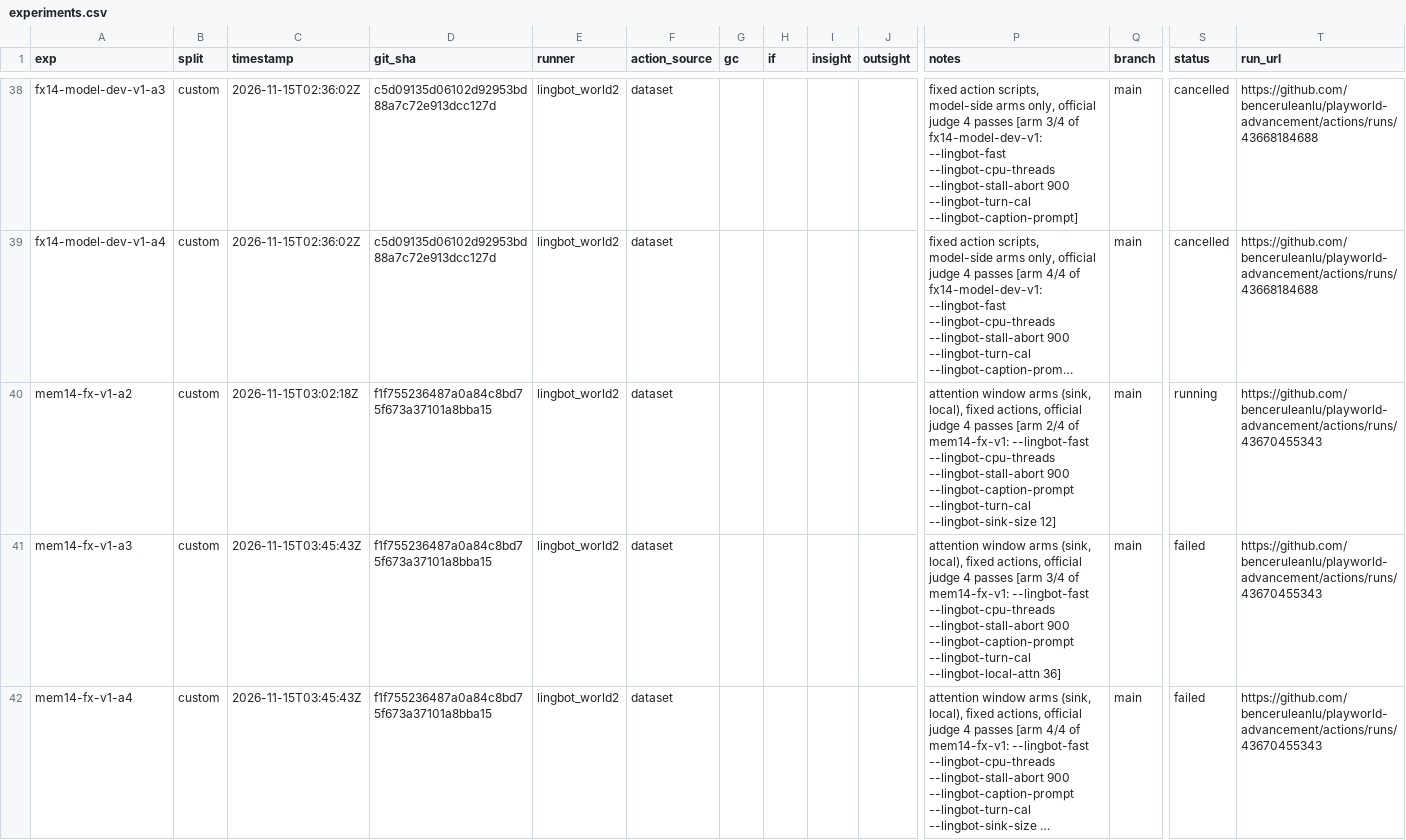
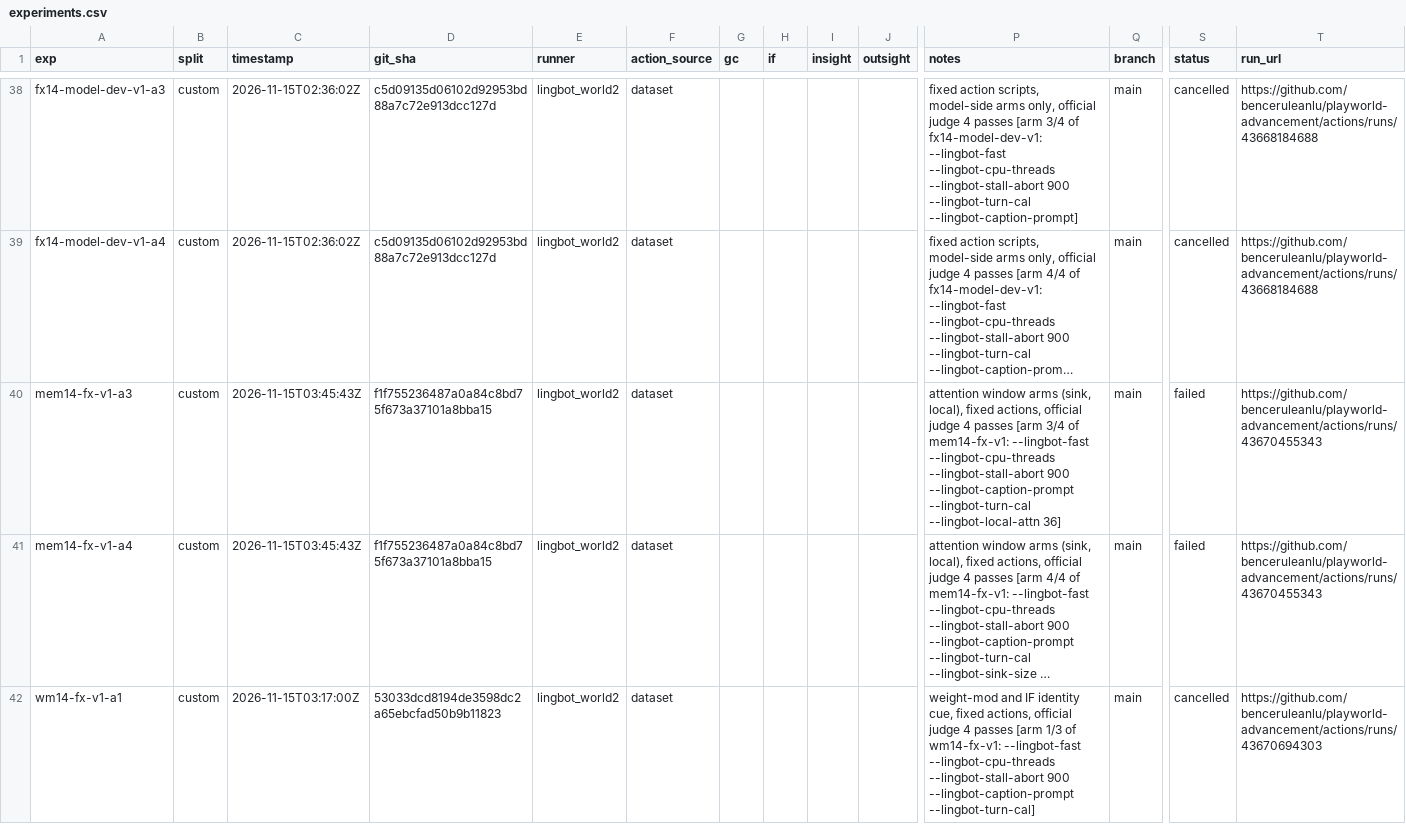
Before and after one commit to benceruleanlu/playworld-advancement, a CSV file: results/experiments.csv, drawn as a sheet; only a part is shown, gaps mark what is left out; the shorter side is filled out with more unchanged rows; long unchanged cells end in …; removed rows and columns are numbered as before the commit, all else as after; rows hold the shown columns only; the diff covers the shown part only; the diff names each change by its address in the sheet, - before the commit and + after, or states it on an @@ line.

```diff
--- a/results/experiments.csv
+++ b/results/experiments.csv
-row 40: mem14-fx-v1-a2 | custom | 2026-11-15T03:02:18Z | f1f755236487a0a84c8bd75f673a37101a8bba15 | lingbot_world2 | dataset |  |  |  |  | attention window arms (sink, local), fixed actions, official judge 4 passes [arm 2/4 of mem14-fx-v1: --lingbot-fast --lingbot-cpu-threads --lingbot-stall-abort 900 --lingbot-caption-prompt --lingbot-turn-cal --lingbot-sink-size 12] | main | running | https://github.com/benceruleanlu/playworld-advancement/actions/runs/43670455343
```
Also changed, not shown: 1 added row elsewhere in this file.
